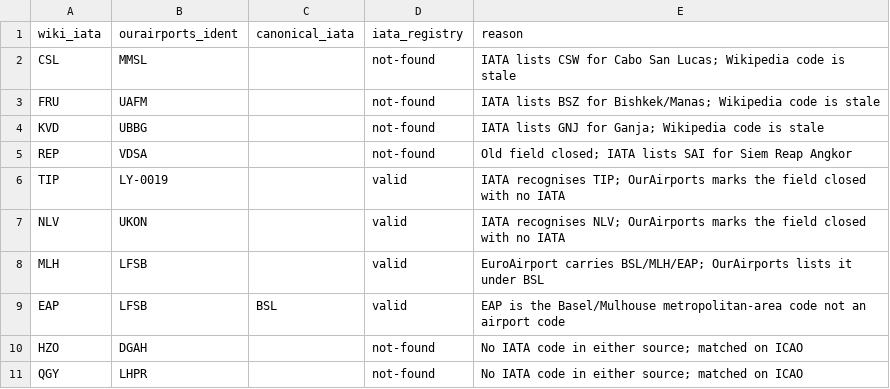
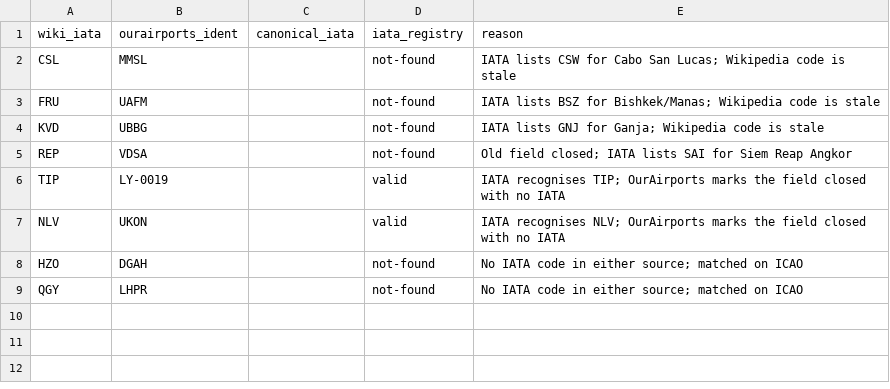
Before and after one commit to dgwartney/traiectoria-optima, a CSV file: data/reference/iata_code_overrides.csv, drawn as a sheet.

Commit message:
1) Document using the package from Google Colab 2) Carry airport descriptive fields through the loader 3) Build the processed network with pandas instead of SQL 4) Publish the global network and pin the old dataset as a snapshot 5) Stop Wikipedia markup leaking into scraped IATA codes 6) Re-scrape the Wikipedia airport list with the fixed extractor 7) Add Snapshot: frozen data, verified against its manifest 8) Mark airports listed as international 9) Add Catalog: narrow the data, and say what the narrowing did 10) Add Experiment: a directory that pins its data and records its run 11) Add the tooling that creates snapshots and experiments 12) Freeze the full network and commit the first experiment 13) Document the experiment model, and refresh what the branch invalidated

```diff
--- a/data/reference/iata_code_overrides.csv
+++ b/data/reference/iata_code_overrides.csv
@@ -7,4 +7,2 @@ TIP,LY-0019,,valid,IATA recognises TIP; OurAirports marks the field closed with
 NLV,UKON,,valid,IATA recognises NLV; OurAirports marks the field closed with no IATA
-MLH,LFSB,,valid,EuroAirport carries BSL/MLH/EAP; OurAirports lists it under BSL
-EAP,LFSB,BSL,valid,EAP is the Basel/Mulhouse metropolitan-area code not an airport code
 HZO,DGAH,,not-found,No IATA code in either source; matched on ICAO
```
Also changed, not shown: data/processed/international_airports.csv, 44 other files.
